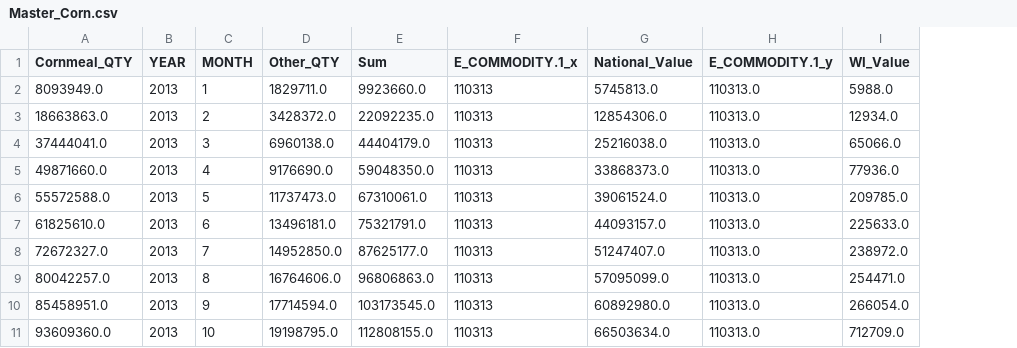
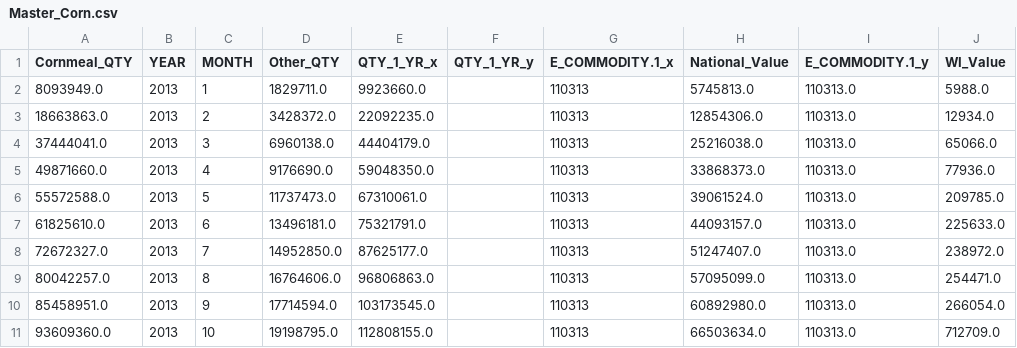
Before and after one commit to 4kaylaj/WI_Agricultural_Exports, a CSV file: Master_Corn.csv, drawn as a sheet; only a part is shown; the diff names each change by its address in the sheet, - before the commit and + after, or states it on an @@ line.

```diff
--- a/Master_Corn.csv
+++ b/Master_Corn.csv
+column F (QTY_1_YR_y), empty
-E1: Sum
+E1: QTY_1_YR_x
```
Also changed, not shown: Master_Gin.csv, Master_Whey.csv, 6 other files.
